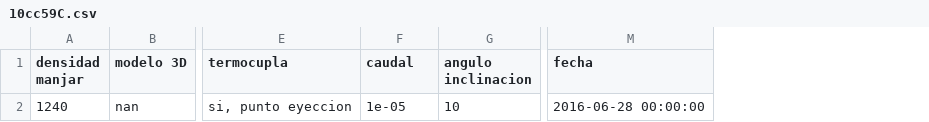
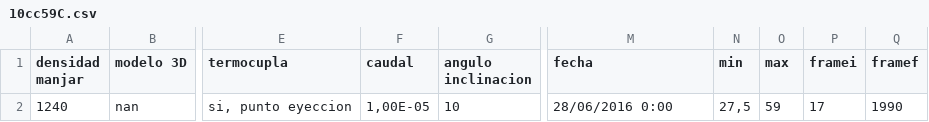
Before and after one commit to sikolio/experimentos_cvera, a CSV file: Data/10cc59C.csv, drawn as a sheet; only a part is shown, gaps mark what is left out; the diff names each change by its address in the sheet, - before the commit and + after, or states it on an @@ line.

```diff
--- a/Data/10cc59C.csv
+++ b/Data/10cc59C.csv
+column N (min), row 2: 27,5
+column O (max), row 2: 59
+column P (framei), row 2: 17
+column Q (framef), row 2: 1990
-F2 (caudal): 1e-05
+F2 (caudal): 1,00E-05
-M2 (fecha): 2016-06-28 00:00:00
+M2 (fecha): 28/06/2016 0:00
```
Also changed, not shown: Data/10cc49C.csv, Data/10cc55C - flir.csv, 37 other files.
